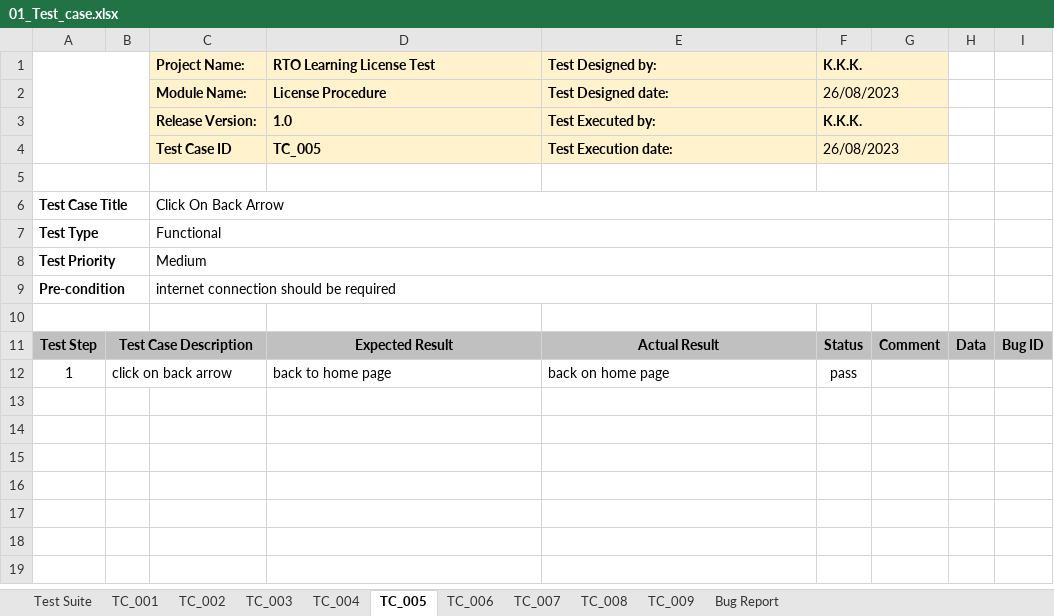
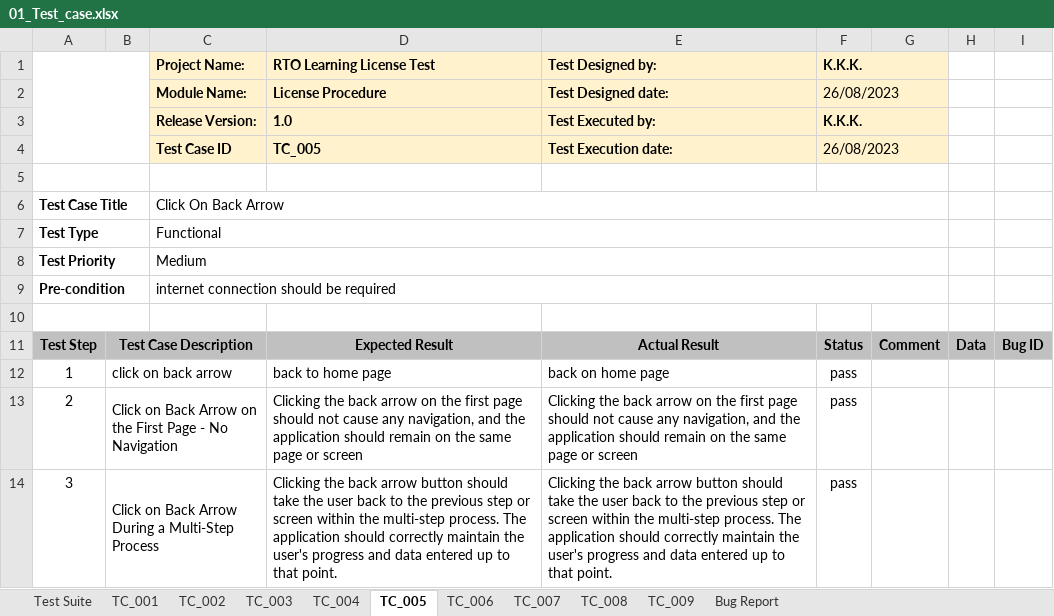
Before and after one commit to khuntkaran/semester-5, an Excel workbook: Software Engineering/01_Test_case.xlsx, sheet TC_005, drawn as a sheet; values as stored, in another font and other column widths than the file's, no borders; charts and pictures not drawn; the diff names each change by its address in the sheet, - before the commit and + after, or states it on an @@ line.

```diff
--- a/Software Engineering/01_Test_case.xlsx (sheet TC_005)
+++ b/Software Engineering/01_Test_case.xlsx (sheet TC_005)
+row 13: 2 | Click on Back Arrow on the First Page - No Navigation |  | Clicking the back arrow on the first page should not cause any navigation, and the application should remain on the same page or screen | Clicking the back arrow on the first page should not cause any navigation, and the application should remain on the same page or screen | pass
+row 14: 3 | Click on Back Arrow During a Multi-Step Process |  | Clicking the back arrow button should take the user back to the previous step or screen within the multi-step process. The application should correctly maintain the user's progress and data entered up to that point. | Clicking the back arrow button should take the user back to the previous step or screen within the multi-step process. The application should correctly maintain the user's progress and data entered up to that point. | pass
```
Also changed, not shown: sheet TC_008, sheet TC_004, sheet TC_003, sheet TC_007, sheet TC_006, sheet TC_009, 3 more sheets, charts or pictures.
